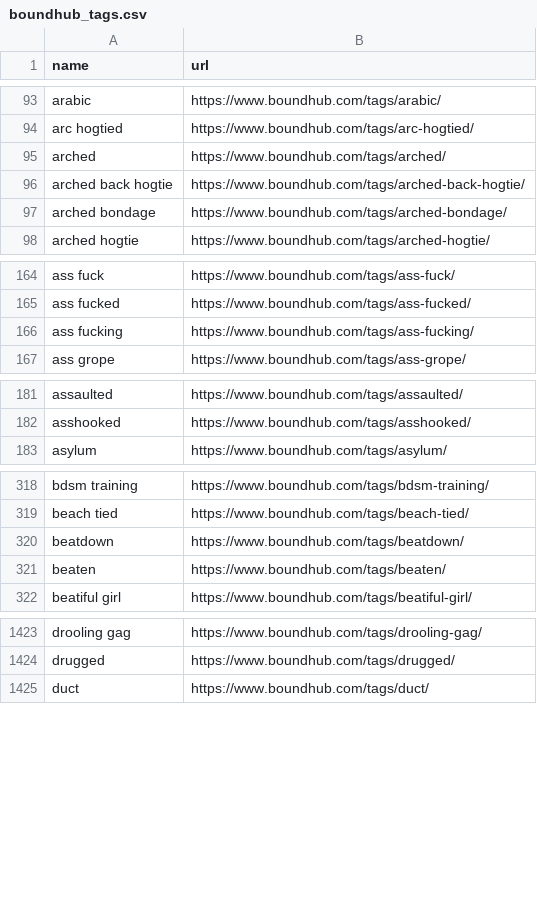
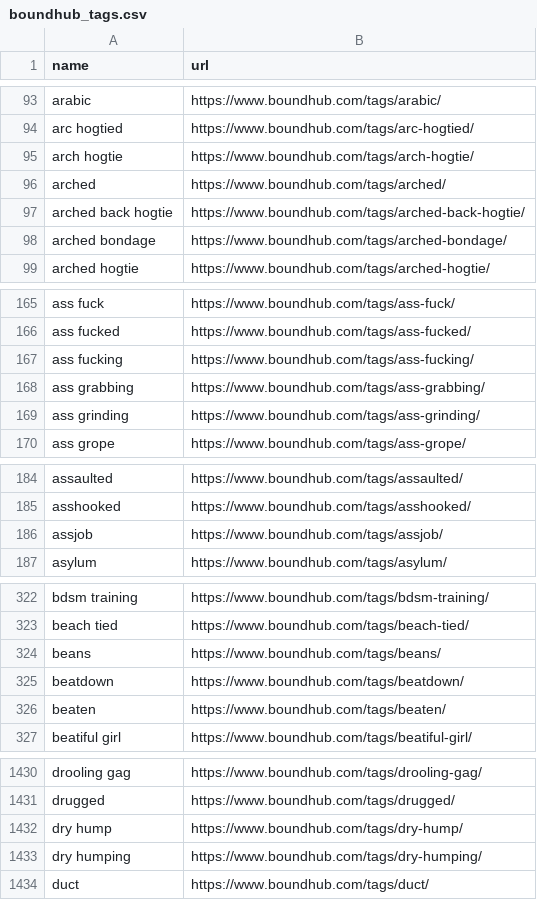
Before and after one commit to stepney141/favs, a CSV file: boundhub/boundhub_tags.csv, drawn as a sheet; only a part is shown, gaps mark what is left out; the diff covers the shown part only; the diff names each change by its address in the sheet, - before the commit and + after, or states it on an @@ line.

```diff
--- a/boundhub/boundhub_tags.csv
+++ b/boundhub/boundhub_tags.csv
+row 95: arch hogtie | https://www.boundhub.com/tags/arch-hogtie/
+row 168: ass grabbing | https://www.boundhub.com/tags/ass-grabbing/
+row 169: ass grinding | https://www.boundhub.com/tags/ass-grinding/
+row 186: assjob | https://www.boundhub.com/tags/assjob/
+row 324: beans | https://www.boundhub.com/tags/beans/
+row 1432: dry hump | https://www.boundhub.com/tags/dry-hump/
+row 1433: dry humping | https://www.boundhub.com/tags/dry-humping/
```
Also changed, not shown: 4 added rows elsewhere in this file, bookmeter/csv/in_Sophia_but_not_in_UTokyo.csv, github_stars/starred_repos.csv, 19 other files.
